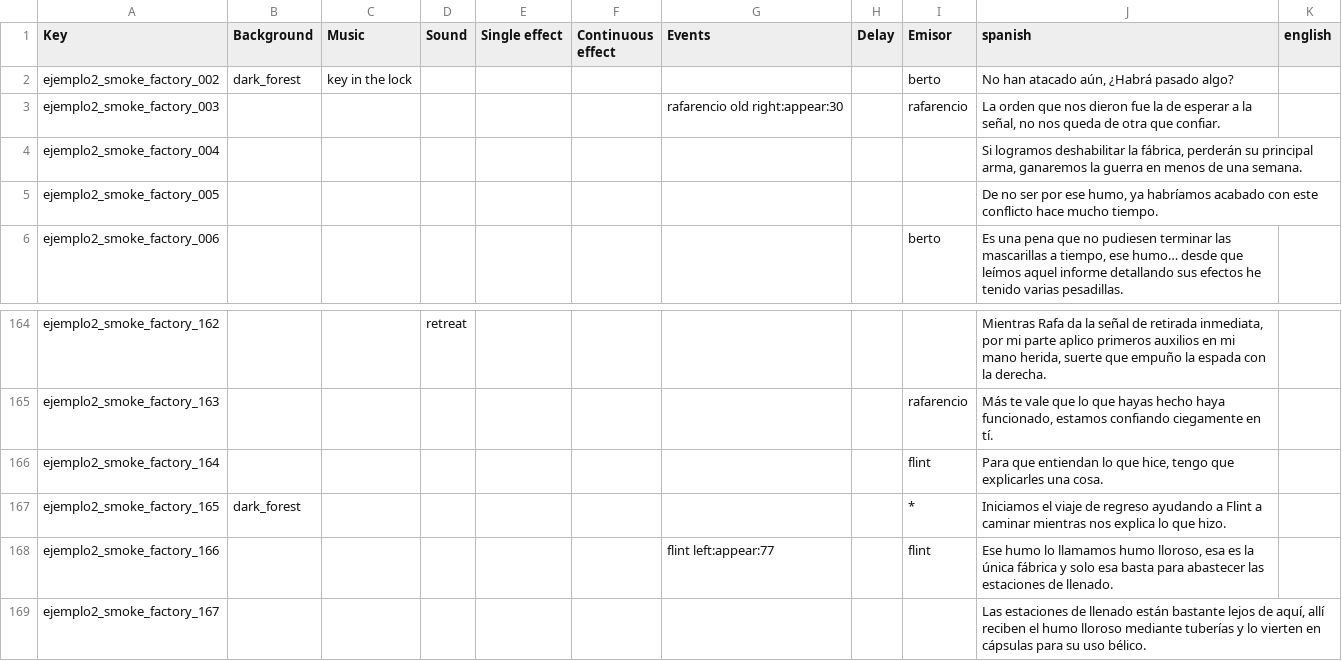
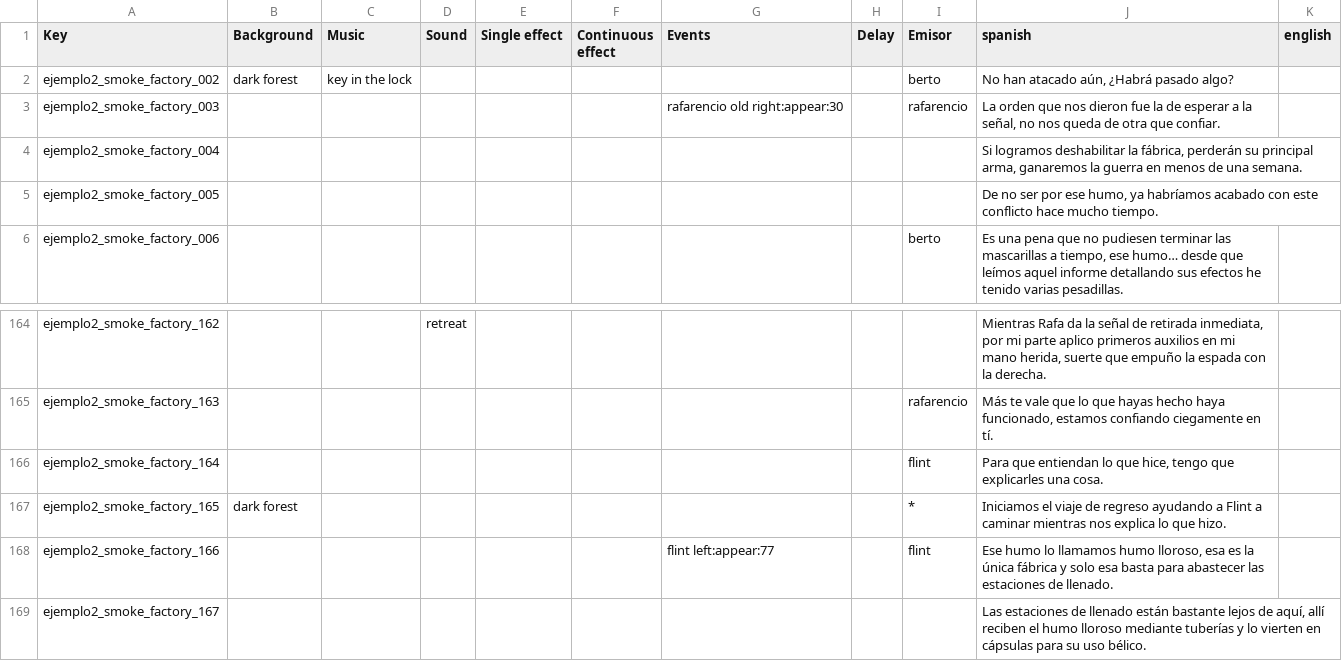
Before and after one commit to Atlantox/atlax-renpy, a CSV file: game/scenes/ejemplo2/ejemplo2_003_smoke_factory.csv, drawn as a sheet; only a part is shown, gaps mark what is left out.

```diff
--- a/game/scenes/ejemplo2/ejemplo2_003_smoke_factory.csv
+++ b/game/scenes/ejemplo2/ejemplo2_003_smoke_factory.csv
@@ -1,3 +1,3 @@
 Key;Background;Music;Sound;Single effect;Continuous effect;Events;Delay;Emisor;spanish;english
-ejemplo2_smoke_factory_002;dark_forest;key in the lock;;;;;;berto;No han atacado aún, ¿Habrá pasado algo?;
+ejemplo2_smoke_factory_002;dark forest;key in the lock;;;;;;berto;No han atacado aún, ¿Habrá pasado algo?;
 ejemplo2_smoke_factory_003;;;;;;rafarencio old right:appear:30;;rafarencio;La orden que nos dieron fue la de esperar a la señal, no nos queda de otra que confiar.;
@@ -166,3 +166,3 @@ ejemplo2_smoke_factory_163;;;;;;;;rafarencio;Más te vale que lo que hayas hecho
 ejemplo2_smoke_factory_164;;;;;;;;flint;Para que entiendan lo que hice, tengo que explicarles una cosa.;
-ejemplo2_smoke_factory_165;dark_forest;;;;;;;*;Iniciamos el viaje de regreso ayudando a Flint a caminar mientras nos explica lo que hizo.;
+ejemplo2_smoke_factory_165;dark forest;;;;;;;*;Iniciamos el viaje de regreso ayudando a Flint a caminar mientras nos explica lo que hizo.;
 ejemplo2_smoke_factory_166;;;;;;flint left:appear:77;;flint;Ese humo lo llamamos humo lloroso, esa es la única fábrica y solo esa basta para abastecer las estaciones de llenado.;
```
Also changed, not shown: game/config.csv, game/scenes/ejemplo2/ejemplo2_001_training_field.csv, 41 other files.
